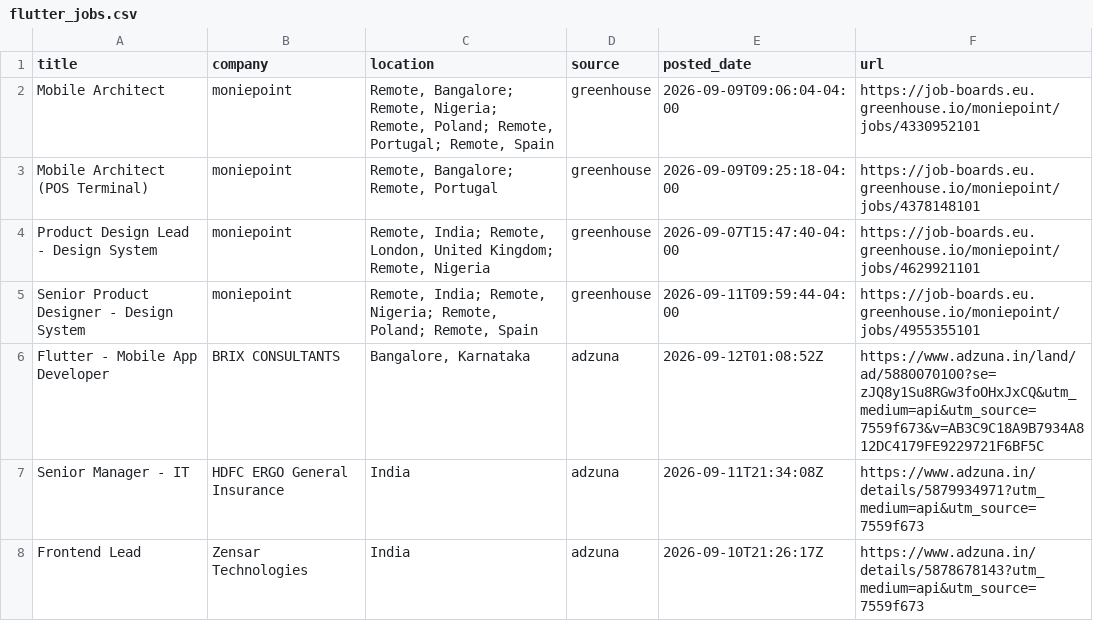
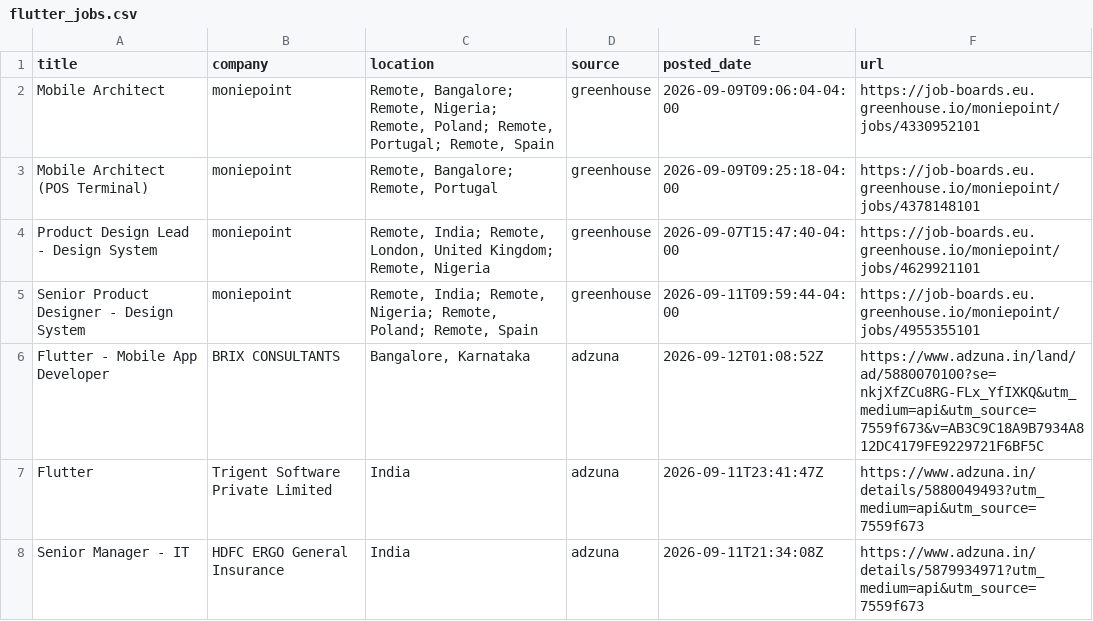
Before and after one commit to jatin-web/flutter-jobs-finder, a CSV file: output/flutter_jobs.csv, drawn as a sheet; only a part is shown; the shorter side is filled out with more unchanged rows; the diff covers the shown part only.

```diff
--- a/output/flutter_jobs.csv
+++ b/output/flutter_jobs.csv
@@ -5,3 +5,4 @@ Product Design Lead - Design System,moniepoint,"Remote, India; Remote, London, U
 Senior Product Designer - Design System,moniepoint,"Remote, India; Remote, Nigeria; Remote, Poland; Remote, Spain",greenhouse,2026-09-11T09:59:44-04:00,https://job-boards.eu.greenhouse.io/moniepoint/jobs/4955355101
-Flutter - Mobile App Developer,BRIX CONSULTANTS,"Bangalore, Karnataka",adzuna,2026-09-12T01:08:52Z,https://www.adzuna.in/land/ad/5880070100?se=zJQ8y1Su8RGw3foOHxJxCQ&utm_medium=api&utm_source=7559f673&v=AB3C9C18A9B7934A812DC4179FE9229721F6BF5C
+Flutter - Mobile App Developer,BRIX CONSULTANTS,"Bangalore, Karnataka",adzuna,2026-09-12T01:08:52Z,https://www.adzuna.in/land/ad/5880070100?se=nkjXfZCu8RG-FLx_YfIXKQ&utm_medium=api&utm_source=7559f673&v=AB3C9C18A9B7934A812DC4179FE9229721F6BF5C
+Flutter,Trigent Software Private Limited,India,adzuna,2026-09-11T23:41:47Z,https://www.adzuna.in/details/5880049493?utm_medium=api&utm_source=7559f673
 Senior Manager - IT,HDFC ERGO General Insurance,India,adzuna,2026-09-11T21:34:08Z,https://www.adzuna.in/details/5879934971?utm_medium=api&utm_source=7559f673
```
Also changed, not shown: 2 added rows and 3 edited cells elsewhere in this file, 5 other files.
